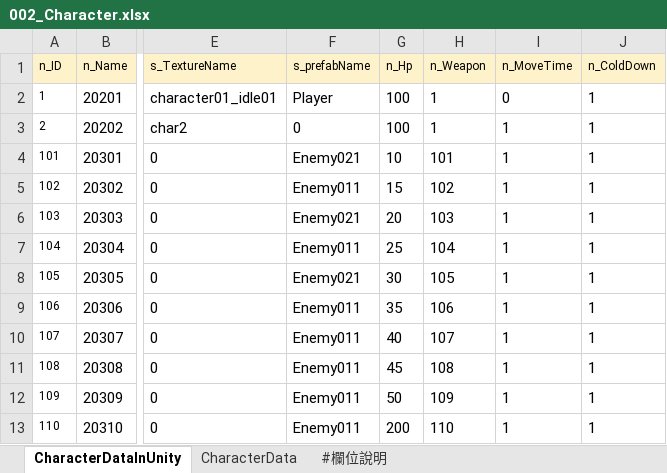
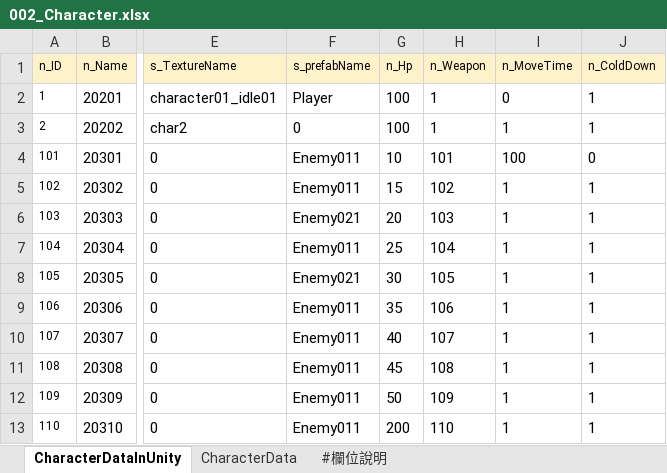
Before and after one commit to yzysonic/NineSquaeShoot, an Excel workbook: Assets/Excel/002_Character.xlsx, sheet CharacterDataInUnity, drawn as a sheet; only a part is shown, gaps mark what is left out; values as stored, in another font and other column widths than the file's, no borders; the diff names each change by its address in the sheet, - before the commit and + after, or states it on an @@ line.

```diff
--- a/Assets/Excel/002_Character.xlsx (sheet CharacterDataInUnity)
+++ b/Assets/Excel/002_Character.xlsx (sheet CharacterDataInUnity)
-F4 (s_prefabName): Enemy021
+F4 (s_prefabName): Enemy011
-I4 (n_MoveTime): 1
+I4 (n_MoveTime): 100
-J4 (n_ColdDown): 1
+J4 (n_ColdDown): 0
```
Also changed, not shown: 7 other files.
